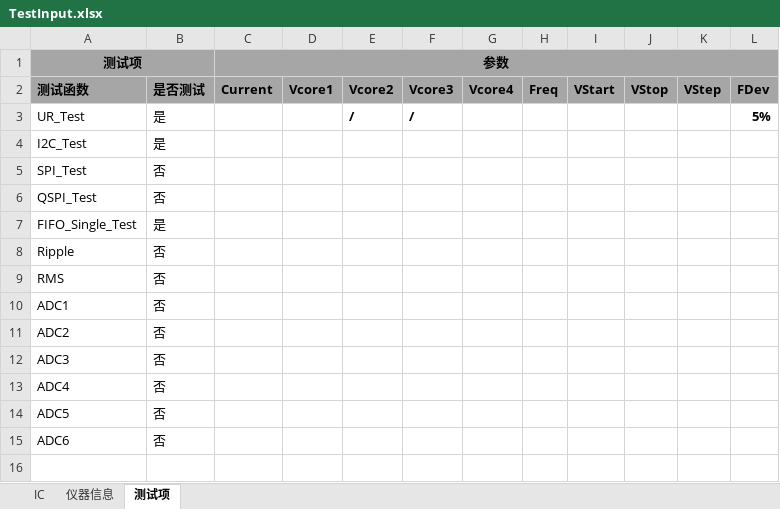
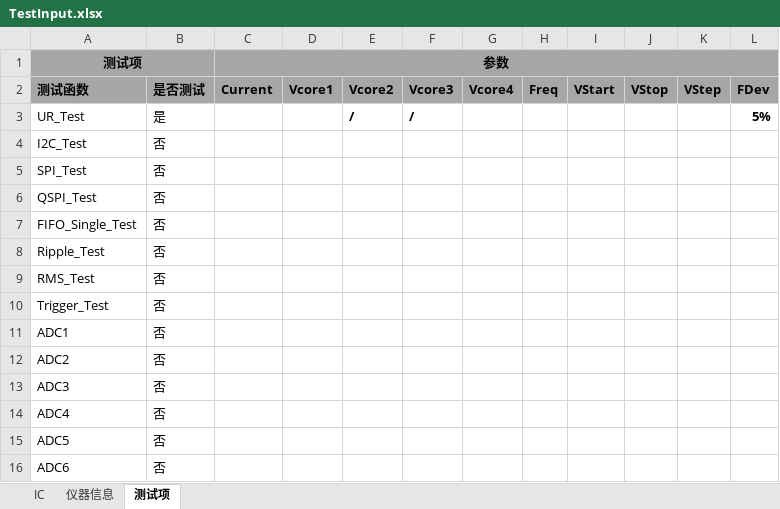
Before and after one commit to sunnywei1024/Auto_Test, an Excel workbook: TestInput.xlsx, sheet 测试项, drawn as a sheet; values as stored, in another font and other column widths than the file's, no borders; conditional formats not drawn; the diff names each change by its address in the sheet, - before the commit and + after, or states it on an @@ line.

```diff
--- a/TestInput.xlsx (sheet 测试项)
+++ b/TestInput.xlsx (sheet 测试项)
-B4: 是
+B4: 否
-B7: 是
+B7: 否
-A8 (测试项): Ripple
+A8 (测试项): Ripple_Test
-A9 (测试项): RMS
+A9 (测试项): RMS_Test
+row 10: Trigger_Test | 否
```
Also changed, not shown: sheet 仪器信息, 35 other files.
